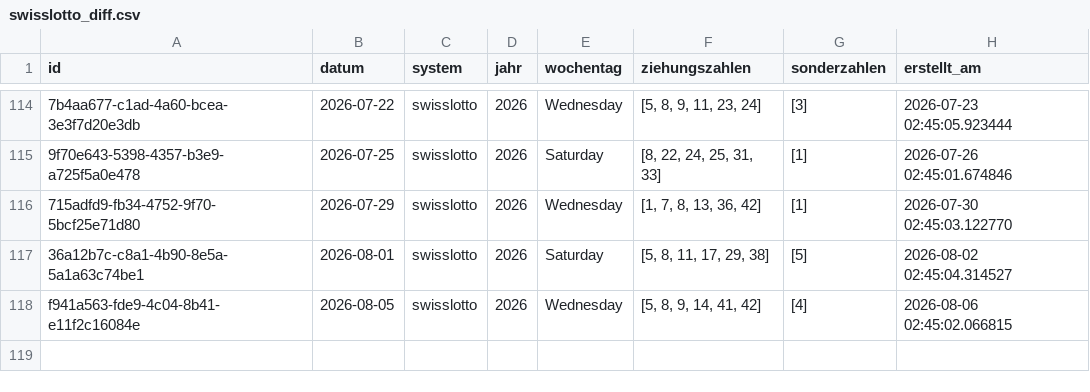
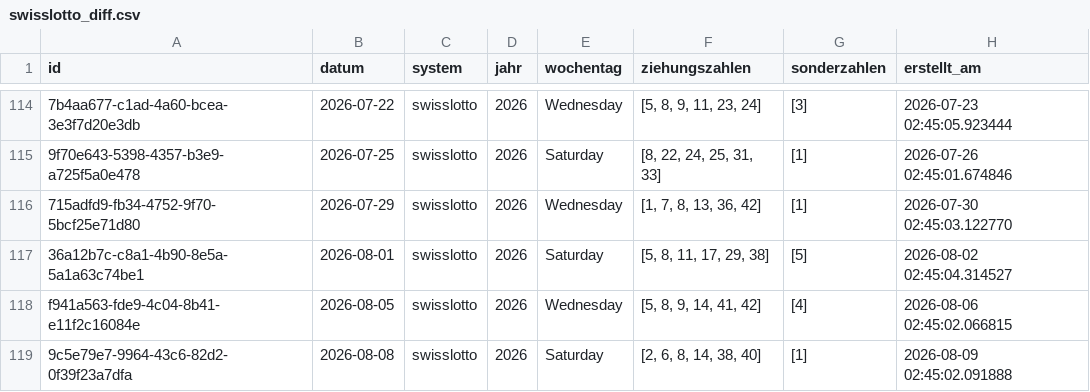
Before and after one commit to braamane/lotto, a CSV file: swisslotto_diff.csv, drawn as a sheet; only a part is shown, gaps mark what is left out; the diff names each change by its address in the sheet, - before the commit and + after, or states it on an @@ line.

Commit message:
📤 Auto-Upload: neue Ziehungen für swisslotto

```diff
--- a/swisslotto_diff.csv
+++ b/swisslotto_diff.csv
+row 119: 9c5e79e7-9964-43c6-82d2-0f39f23a7dfa | 2026-08-08 | swisslotto | 2026 | Saturday | [2, 6, 8, 14, 38, 40] | [1] | 2026-08-09 02:45:02.091888
```
